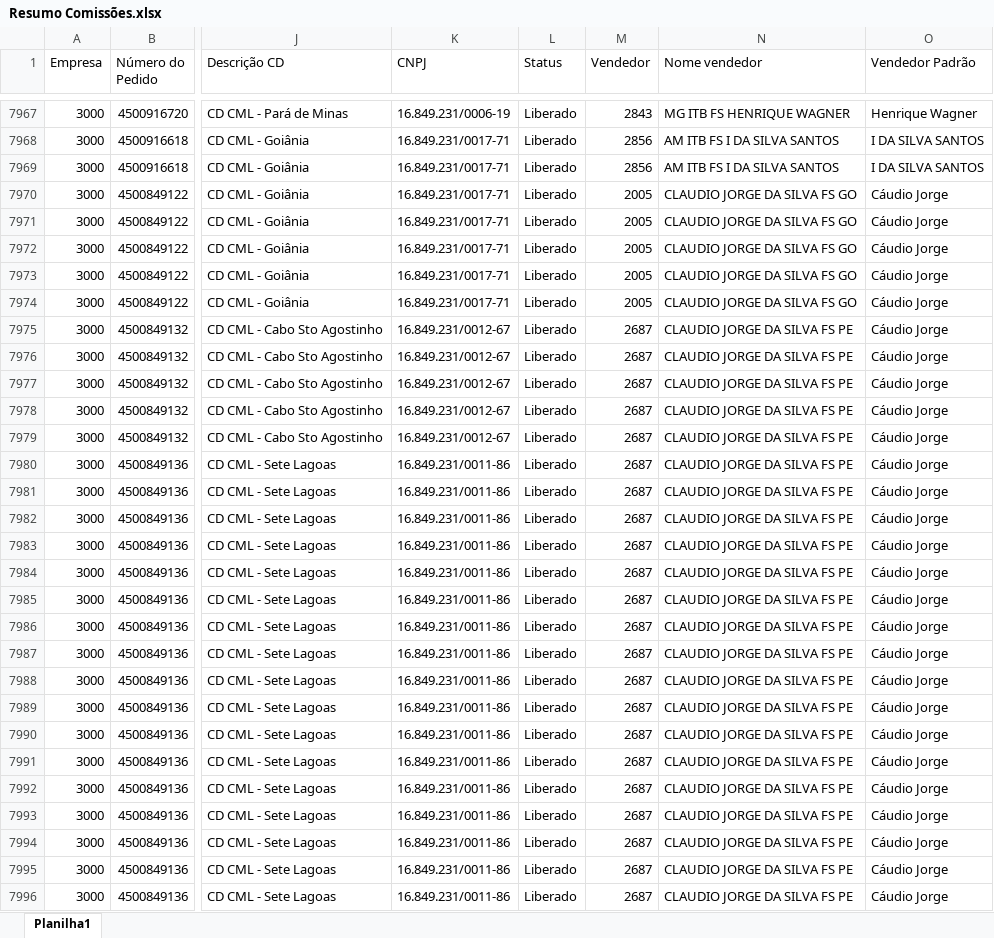
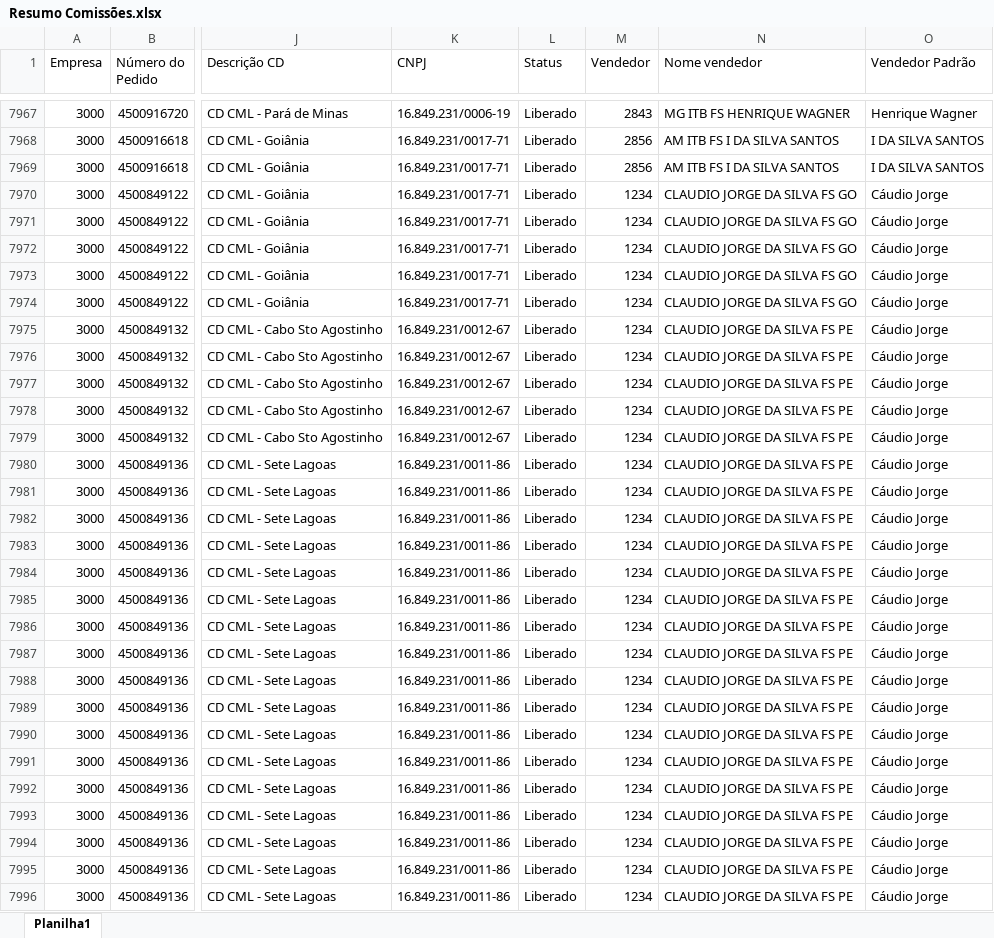
Before and after one commit to comissaofood/comissaofood.github.io, an Excel workbook: Resumo Comissões.xlsx, sheet Planilha1, drawn as a sheet; only a part is shown, gaps mark what is left out; values as stored, in another font and other column widths than the file's, no borders; the diff covers the shown part only; the diff names each change by its address in the sheet, - before the commit and + after, or states it on an @@ line.

Commit message:
Add files via upload

```diff
--- a/Resumo Comissões.xlsx (sheet Planilha1)
+++ b/Resumo Comissões.xlsx (sheet Planilha1)
-M7970:M7974 (Vendedor): 2005
+M7970:M7974 (Vendedor): 1234
-M7975:M7996 (Vendedor): 2687
+M7975:M7996 (Vendedor): 1234
```
Also changed, not shown: 755 edited cells elsewhere in this sheet.
